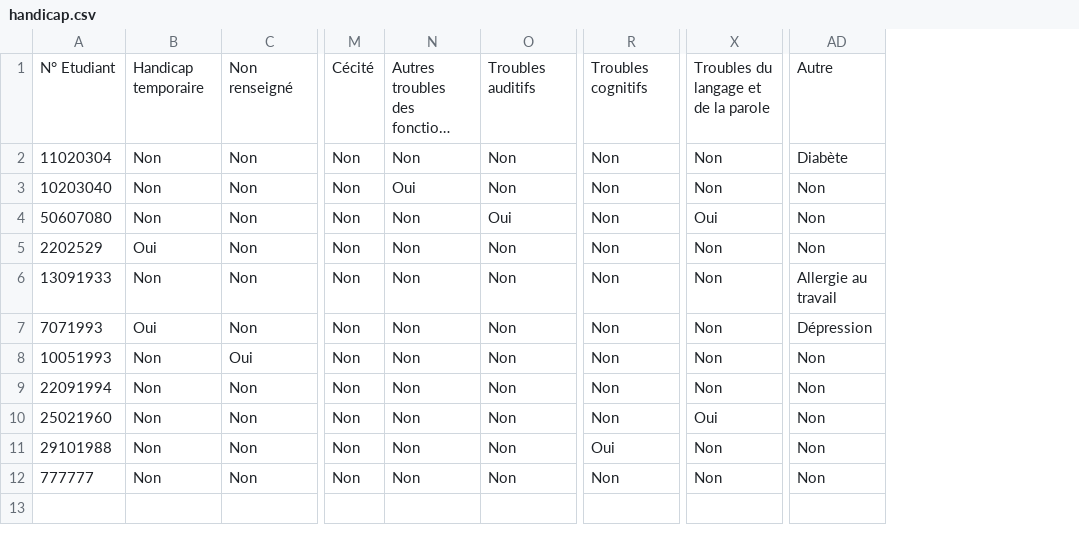
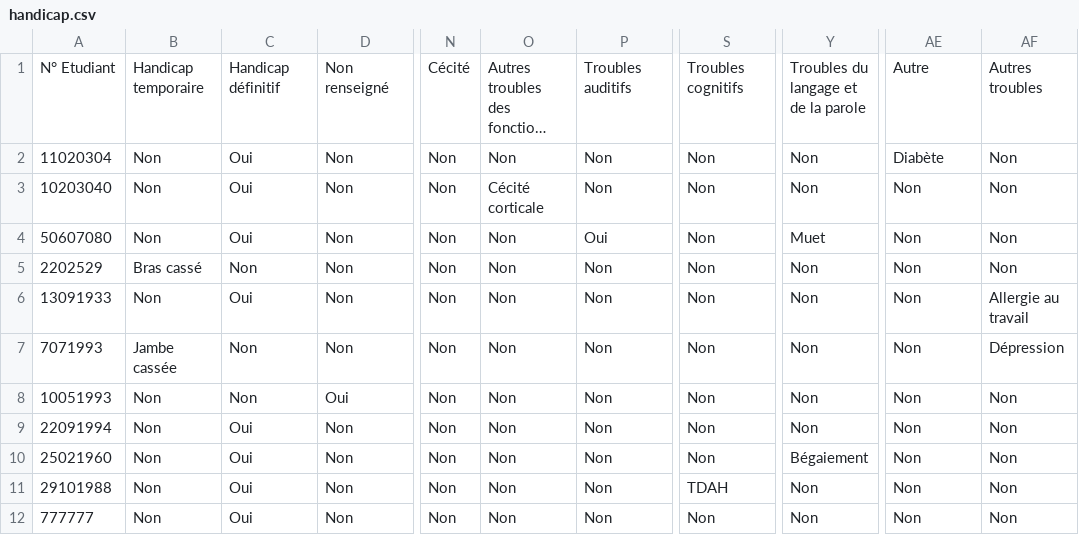
Before and after one commit to azurawska/Gestion_Infos_Accueil_Handicap_P8, a CSV file: src/data/handicap.csv, drawn as a sheet; only a part is shown, gaps mark what is left out; long unchanged cells end in …; addresses are those after the commit; the diff names each change by its address in the sheet, - before the commit and + after, or states it on an @@ line.

Commit message:
Amélioration écran handicap.

```diff
--- a/src/data/handicap.csv
+++ b/src/data/handicap.csv
+column C, rows 1-12: Handicap définitif | Oui | Oui | Oui | Non | Oui | Non | Non | Oui | Oui | Oui | Oui
+column AF, rows 1-12: Autres troubles | Non | Non | Non | Non | Allergie au travail | Dépression | Non | Non | Non | Non | Non
-O3: Oui
+O3: Cécité corticale
-Y4: Oui
+Y4: Muet
-B5: Oui
+B5: Bras cassé
-AE6: Allergie au travail
+AE6: Non
-B7: Oui
+B7: Jambe cassée
-AE7: Dépression
+AE7: Non
-Y10: Oui
+Y10: Bégaiement
-S11: Oui
+S11: TDAH
```
Also changed, not shown: 4 other files.
